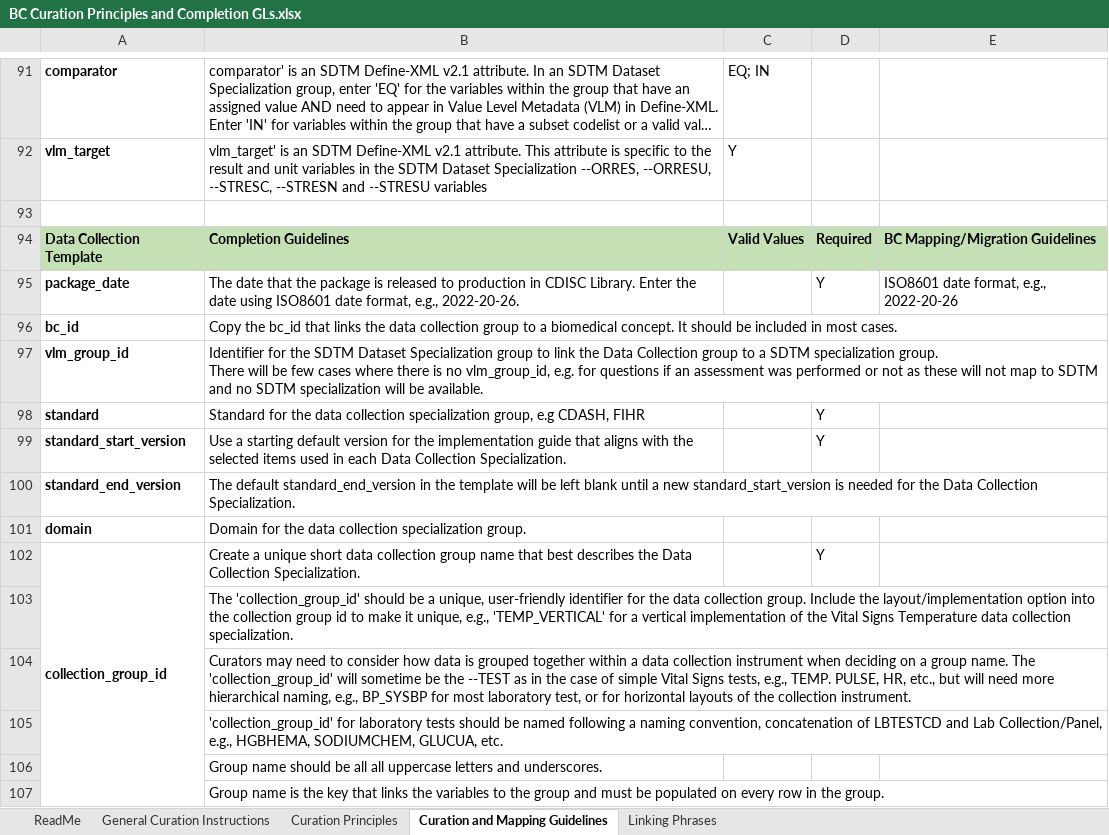
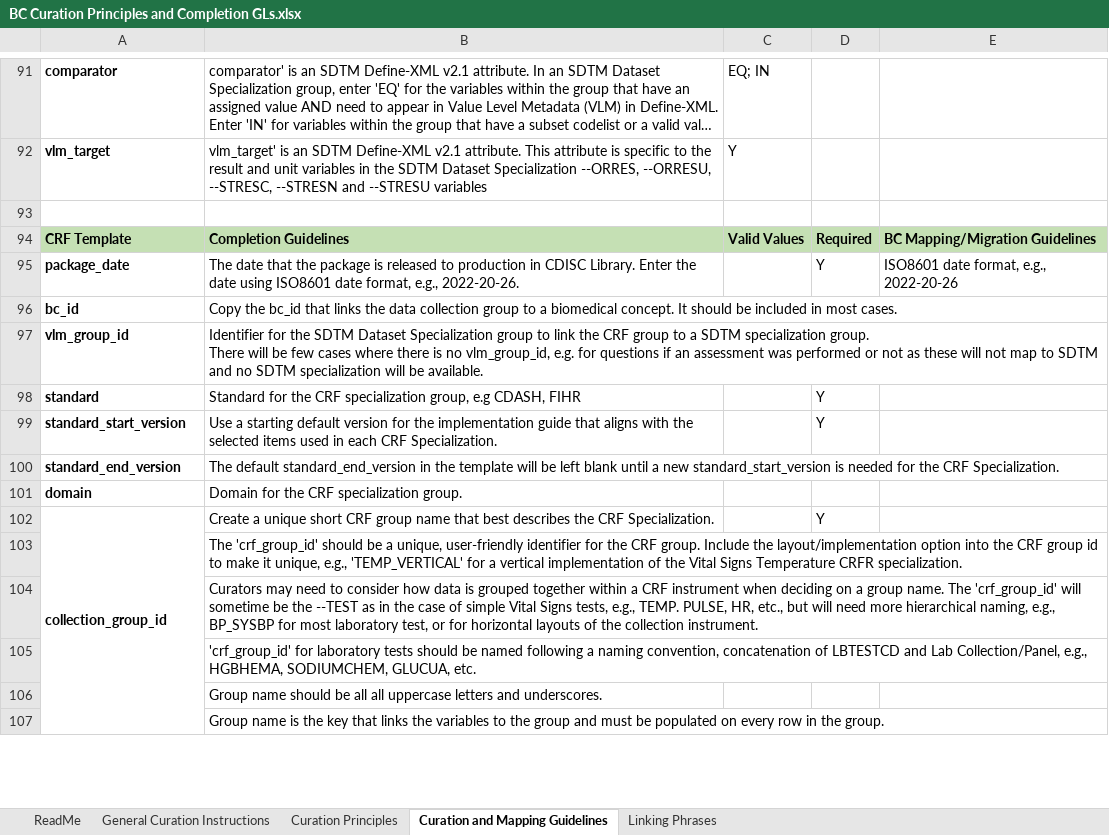
Before and after one commit to cdisc-org/COSMoS, an Excel workbook: bc_starter_package/doc/BC Curation Principles and Completion GLs.xlsx, sheet Curation and Mapping Guidelines, drawn as a sheet; only a part is shown, gaps mark what is left out; long unchanged cells end in …; values as stored, in another font and other column widths than the file's, no borders; the diff covers the shown part only; the diff names each change by its address in the sheet, - before the commit and + after, or states it on an @@ line.

```diff
--- a/bc_starter_package/doc/BC Curation Principles and Completion GLs.xlsx (sheet Curation and Mapping Guidelines)
+++ b/bc_starter_package/doc/BC Curation Principles and Completion GLs.xlsx (sheet Curation and Mapping Guidelines)
-A94: Data Collection Template
+A94: CRF Template
-B97: …link the Data Collection group to…
+B97: …link the CRF group to…
-B98: …for the data collection specialization group,…
+B98: …for the CRF specialization group,…
-B99: …in each Data Collection Specialization.
+B99: …in each CRF Specialization.
-B100: …for the Data Collection Specialization.
+B100: …for the CRF Specialization.
-B101: …for the data collection specialization group.
+B101: …for the CRF specialization group.
-B102: …unique short data collection group name that best describes the Data Collection Specialization.
+B102: …unique short CRF group name that best describes the CRF Specialization.
-B103: The 'collection_group_id' should be a unique, user-friendly identifier for the data collection group. Include the layout/implementation option into the collection group id to make it unique, e.g., 'TEMP_VERTICAL' for a vertical implementation of the Vital Signs Temperature data collection specialization.
+B103: The 'crf_group_id' should be a unique, user-friendly identifier for the CRF group. Include the layout/implementation option into the CRF group id to make it unique, e.g., 'TEMP_VERTICAL' for a vertical implementation of the Vital Signs Temperature CRFR specialization.
-B104: …within a data collection instrument when deciding on a group name. The 'collection_group_id' will sometime…
+B104: …within a CRF instrument when deciding on a group name. The 'crf_group_id' will sometime…
-B105: 'collection_group_id' for laboratory…
+B105: 'crf_group_id' for laboratory…
```
Also changed, not shown: 1 added row and 13 edited cells elsewhere in this sheet, sheet Curation Principles, sheet ReadMe, project/crf/excel/cosmos_crf_model.xlsx, 11 other files.
